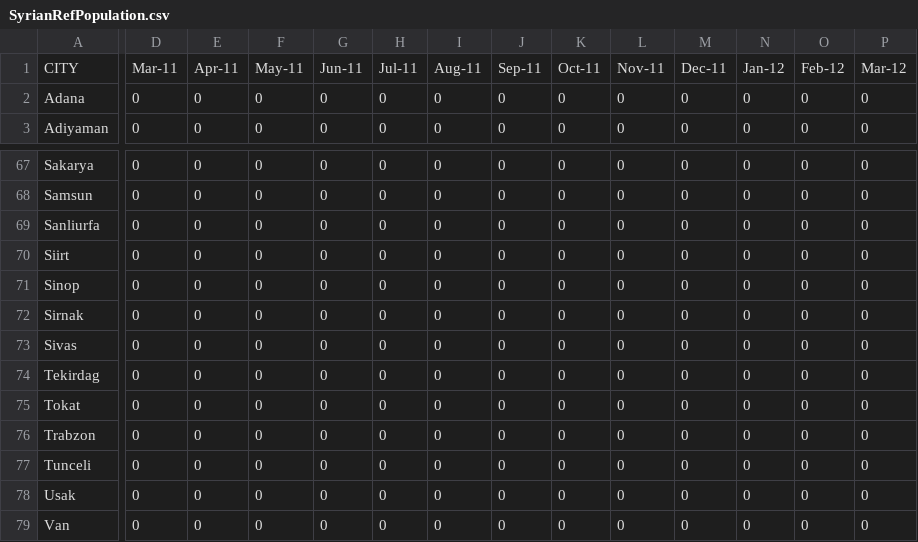
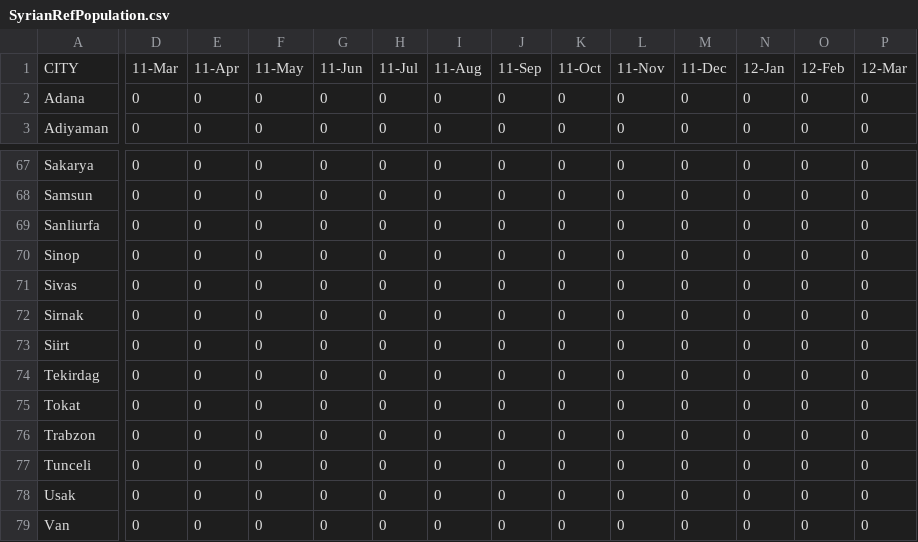
Before and after one commit to unhcr-turkey/evolutionofthecrisis, a CSV file: lib/SyrianRefPopulation.csv, drawn as a sheet; only a part is shown, gaps mark what is left out; the diff covers the shown part only; the diff names each change by its address in the sheet, - before the commit and + after, or states it on an @@ line.

Commit message:
Add files via upload

```diff
--- a/lib/SyrianRefPopulation.csv
+++ b/lib/SyrianRefPopulation.csv
-D1: Mar-11
+D1: 11-Mar
-E1: Apr-11
+E1: 11-Apr
-F1: May-11
+F1: 11-May
-G1: Jun-11
+G1: 11-Jun
-H1: Jul-11
+H1: 11-Jul
-I1: Aug-11
+I1: 11-Aug
-J1: Sep-11
+J1: 11-Sep
-K1: Oct-11
+K1: 11-Oct
-L1: Nov-11
+L1: 11-Nov
-M1: Dec-11
+M1: 11-Dec
-N1: Jan-12
+N1: 12-Jan
-O1: Feb-12
+O1: 12-Feb
-P1: Mar-12
+P1: 12-Mar
-A70: Siirt
+A70: Sinop
-A71: Sinop
+A71: Sivas
-A73: Sivas
+A73: Siirt
```
Also changed, not shown: 183 edited cells elsewhere in this file.
